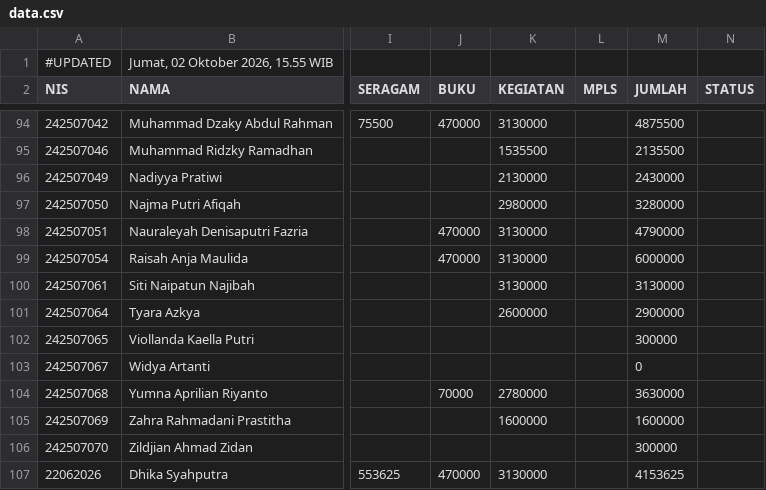
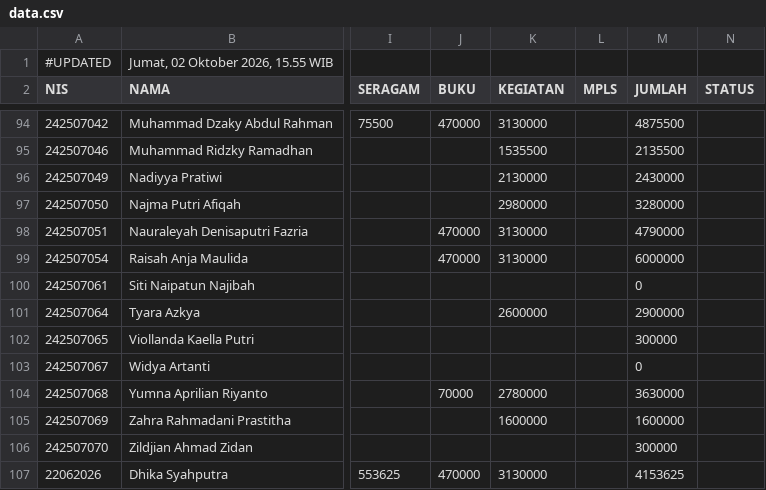
Before and after one commit to yayasanambadar/info-keuangan, a CSV file: data.csv, drawn as a sheet; only a part is shown, gaps mark what is left out; the diff names each change by its address in the sheet, - before the commit and + after, or states it on an @@ line.

Commit message:
Update data tagihan siswa — 2/10/2026, 15.55.57

```diff
--- a/data.csv
+++ b/data.csv
-K100 (KEGIATAN): 3130000
+K100 (KEGIATAN): (empty)
-M100 (JUMLAH): 3130000
+M100 (JUMLAH): 0
```
